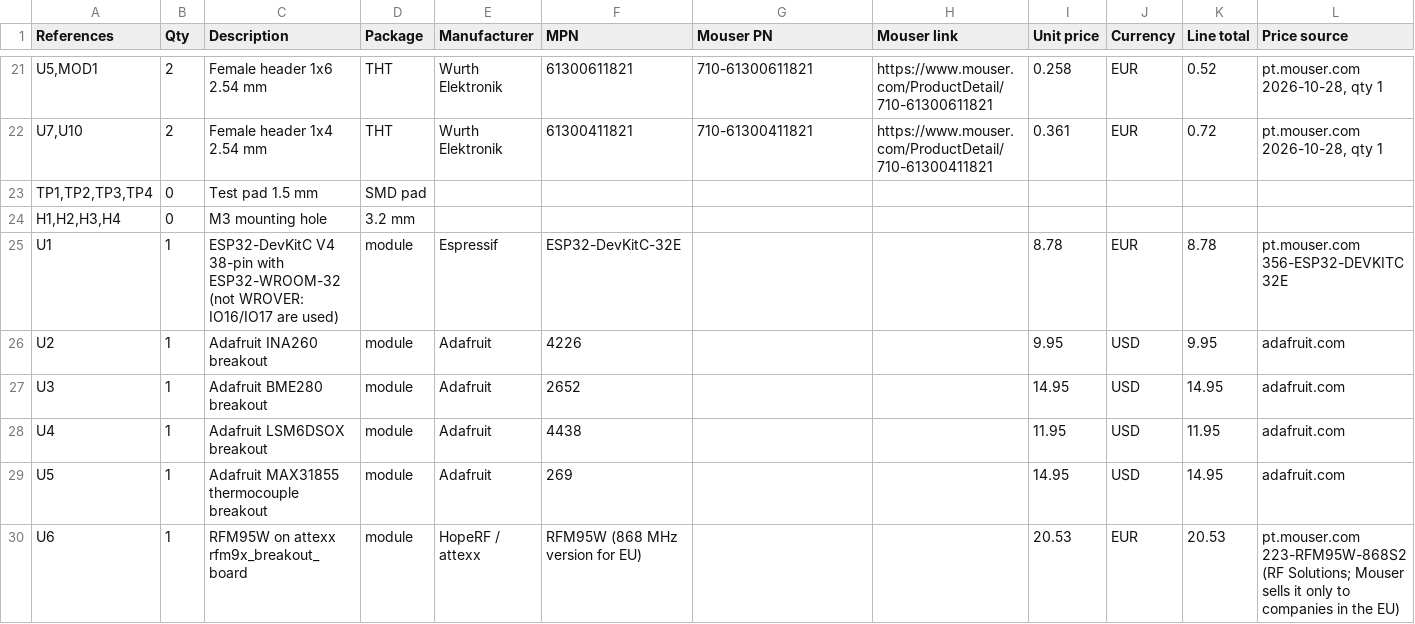
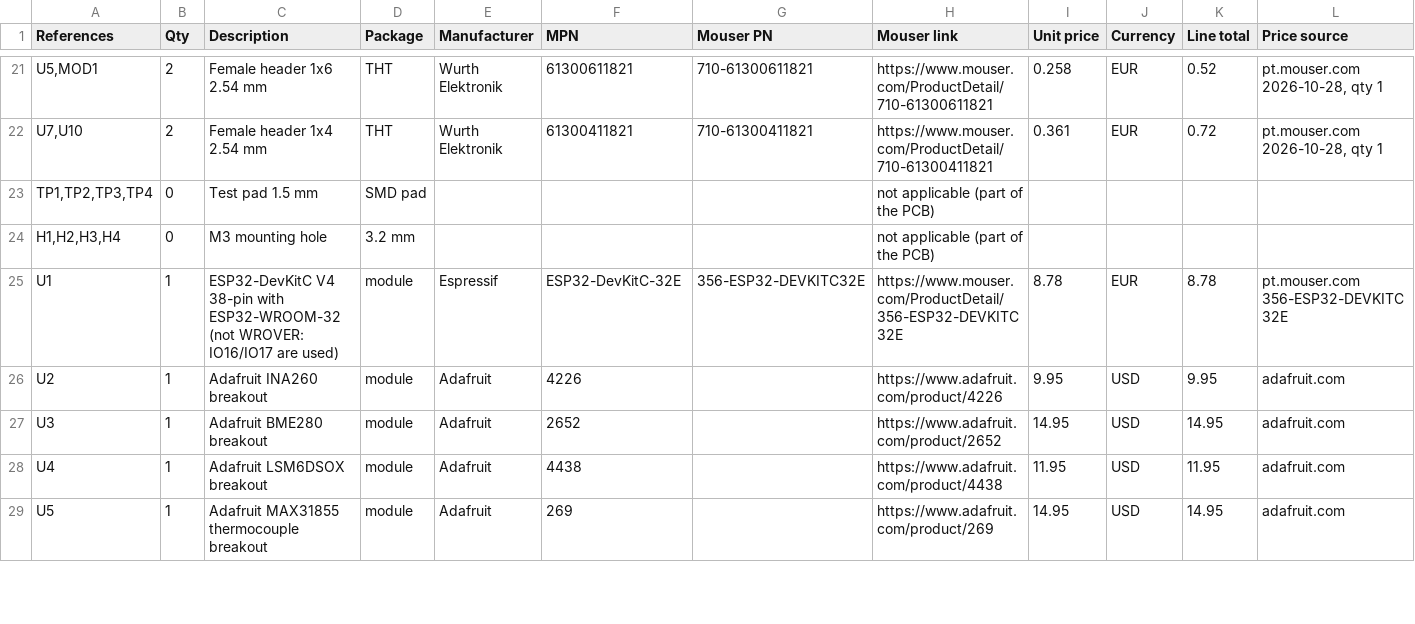
Before and after one commit to catuta0/HAB-payload, a CSV file: BOM.csv, drawn as a sheet; only a part is shown, gaps mark what is left out; removed rows and columns are numbered as before the commit, all else as after; rows hold the shown columns only; the diff covers the shown part only; the diff names each change by its address in the sheet, - before the commit and + after, or states it on an @@ line.

Commit message:
BOM: SMA edge connector, RFM breakout PCB, links for every part

```diff
--- a/BOM.csv
+++ b/BOM.csv
-H23:H24 (Mouser link): (empty)
+H23:H24 (Mouser link): not applicable (part of the PCB)
-G25 (Mouser PN): (empty)
+G25 (Mouser PN): 356-ESP32-DEVKITC32E
-H25 (Mouser link): (empty)
+H25 (Mouser link): https://www.mouser.com/ProductDetail/356-ESP32-DEVKITC32E
-H26 (Mouser link): (empty)
+H26 (Mouser link): https://www.adafruit.com/product/4226
-H27 (Mouser link): (empty)
+H27 (Mouser link): https://www.adafruit.com/product/2652
-H28 (Mouser link): (empty)
+H28 (Mouser link): https://www.adafruit.com/product/4438
-H29 (Mouser link): (empty)
+H29 (Mouser link): https://www.adafruit.com/product/269
-row 30: U6 | 1 | RFM95W on attexx rfm9x_breakout_board | module | HopeRF / attexx | RFM95W (868 MHz version for EU) |  |  | 20.53 | EUR | 20.53 | pt.mouser.com 223-RFM95W-868S2 (RF Solutions; Mouser sells it only to companies in the EU)
```
Also changed, not shown: 3 added rows and 10 edited cells elsewhere in this file.
